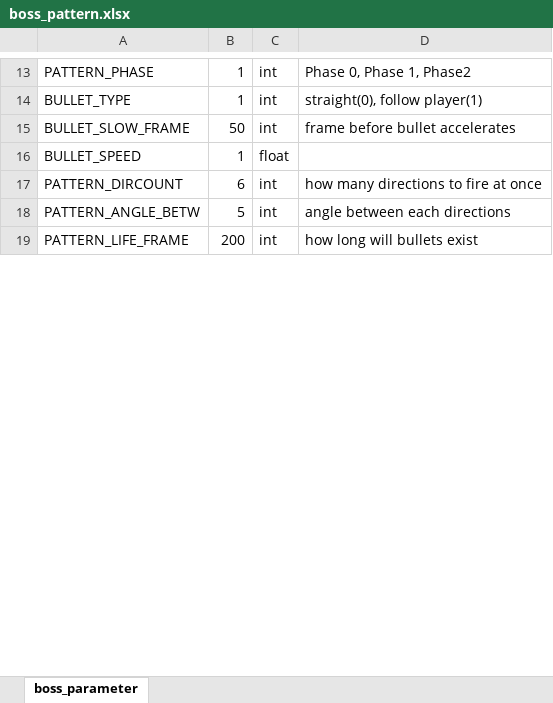
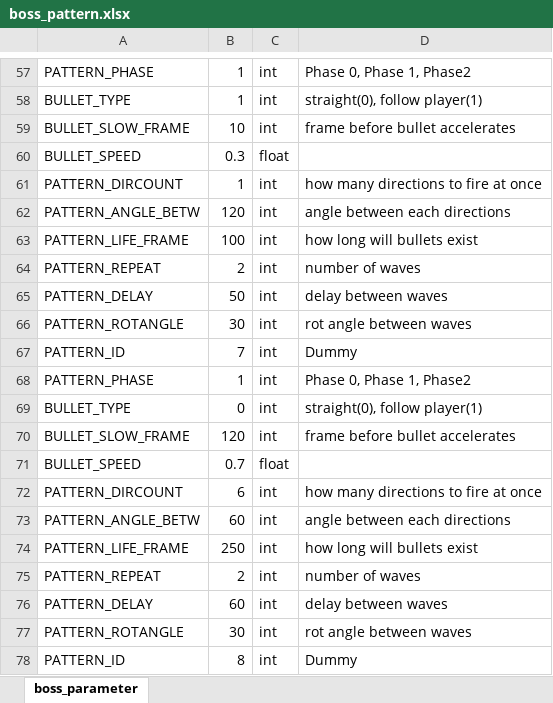
Before and after one commit to cjsjyh/krafton-internship-client, an Excel workbook: Engine/data/datasheet/boss_pattern.xlsx, sheet boss_parameter, drawn as a sheet; only a part is shown, gaps mark what is left out; the shorter side is filled out with more unchanged rows; values as stored, in another font and other column widths than the file's, no borders; addresses are those after the commit; the diff covers the shown part only; the diff names each change by its address in the sheet, - before the commit and + after, or states it on an @@ line.

Commit message:
boss pattern added and paramters fixed

```diff
--- a/Engine/data/datasheet/boss_pattern.xlsx (sheet boss_parameter)
+++ b/Engine/data/datasheet/boss_pattern.xlsx (sheet boss_parameter)
-B59: 50
+B59: 10
-B60: 1
+B60: 0.3
+row 61: PATTERN_DIRCOUNT | 1 | int | how many directions to fire at once
+row 62: PATTERN_ANGLE_BETW | 120 | int | angle between each directions
+row 63: PATTERN_LIFE_FRAME | 100 | int | how long will bullets exist
+row 64: PATTERN_REPEAT | 2 | int | number of waves
+row 65: PATTERN_DELAY | 50 | int | delay between waves
+row 66: PATTERN_ROTANGLE | 30 | int | rot angle between waves
+row 67: PATTERN_ID | 7 | int | Dummy
+row 68: PATTERN_PHASE | 1 | int | Phase 0, Phase 1, Phase2
+row 69: BULLET_TYPE | 0 | int | straight(0), follow player(1)
+row 70: BULLET_SLOW_FRAME | 120 | int | frame before bullet accelerates
+row 71: BULLET_SPEED | 0.7 | float
-B73: 5
+B73: 60
+row 74: PATTERN_LIFE_FRAME | 250 | int | how long will bullets exist
+row 75: PATTERN_REPEAT | 2 | int | number of waves
+row 76: PATTERN_DELAY | 60 | int | delay between waves
+row 77: PATTERN_ROTANGLE | 30 | int | rot angle between waves
+row 78: PATTERN_ID | 8 | int | Dummy
```
Also changed, not shown: 116 added rows, 1 moved row and 8 edited cells elsewhere in this sheet, Engine/data/datasheet/player_parameter.xlsx, 8 other files.
